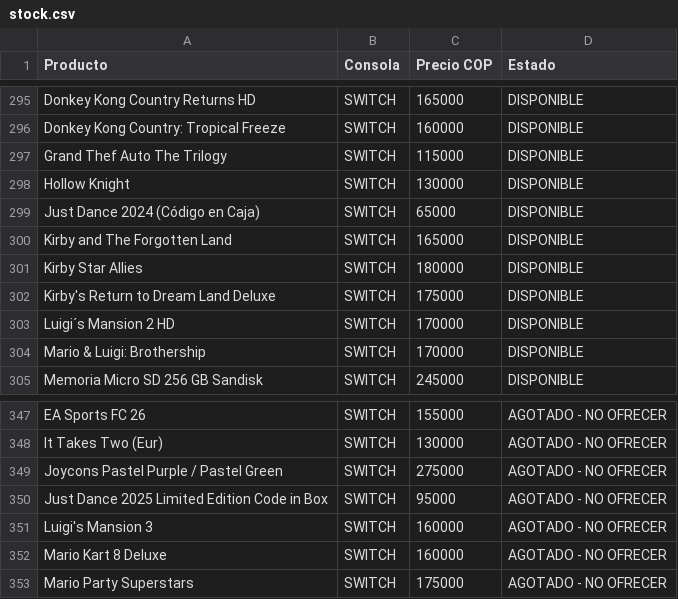
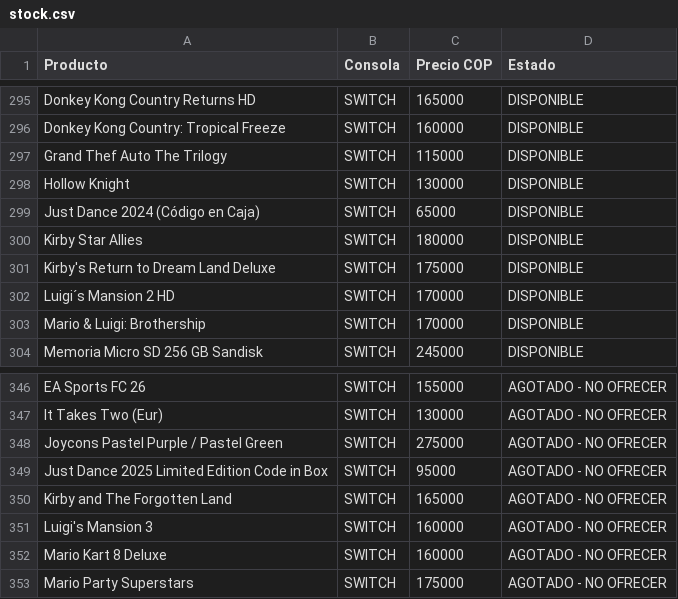
Before and after one commit to pipegamess/Pipe-Games, a CSV file: stock/stock.csv, drawn as a sheet; only a part is shown, gaps mark what is left out; removed rows and columns are numbered as before the commit, all else as after; the diff names each change by its address in the sheet, - before the commit and + after, or states it on an @@ line.

```diff
--- a/stock/stock.csv
+++ b/stock/stock.csv
-row 300: Kirby and The Forgotten Land | SWITCH | 165000 | DISPONIBLE
+row 350: Kirby and The Forgotten Land | SWITCH | 165000 | AGOTADO - NO OFRECER
```
Also changed, not shown: catalogo-meta.csv, 3 other files.
